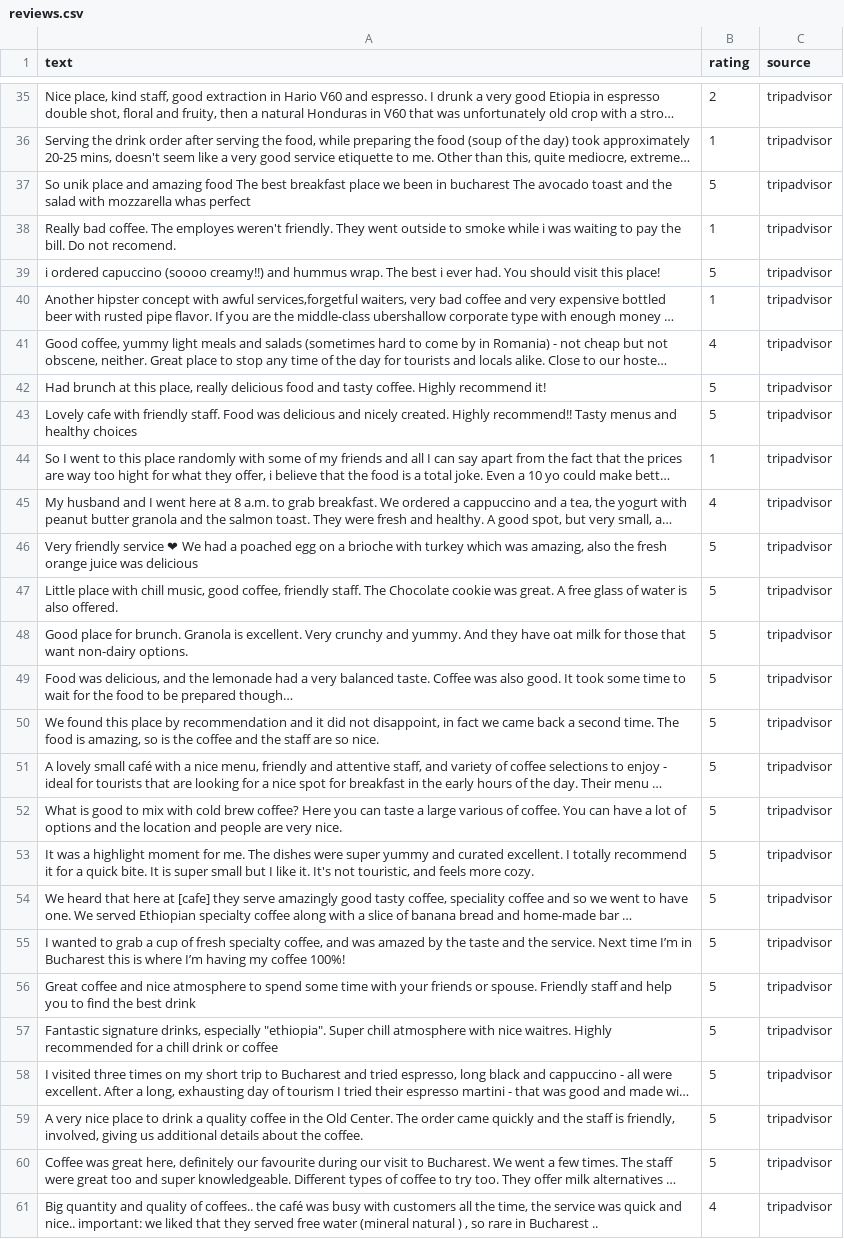
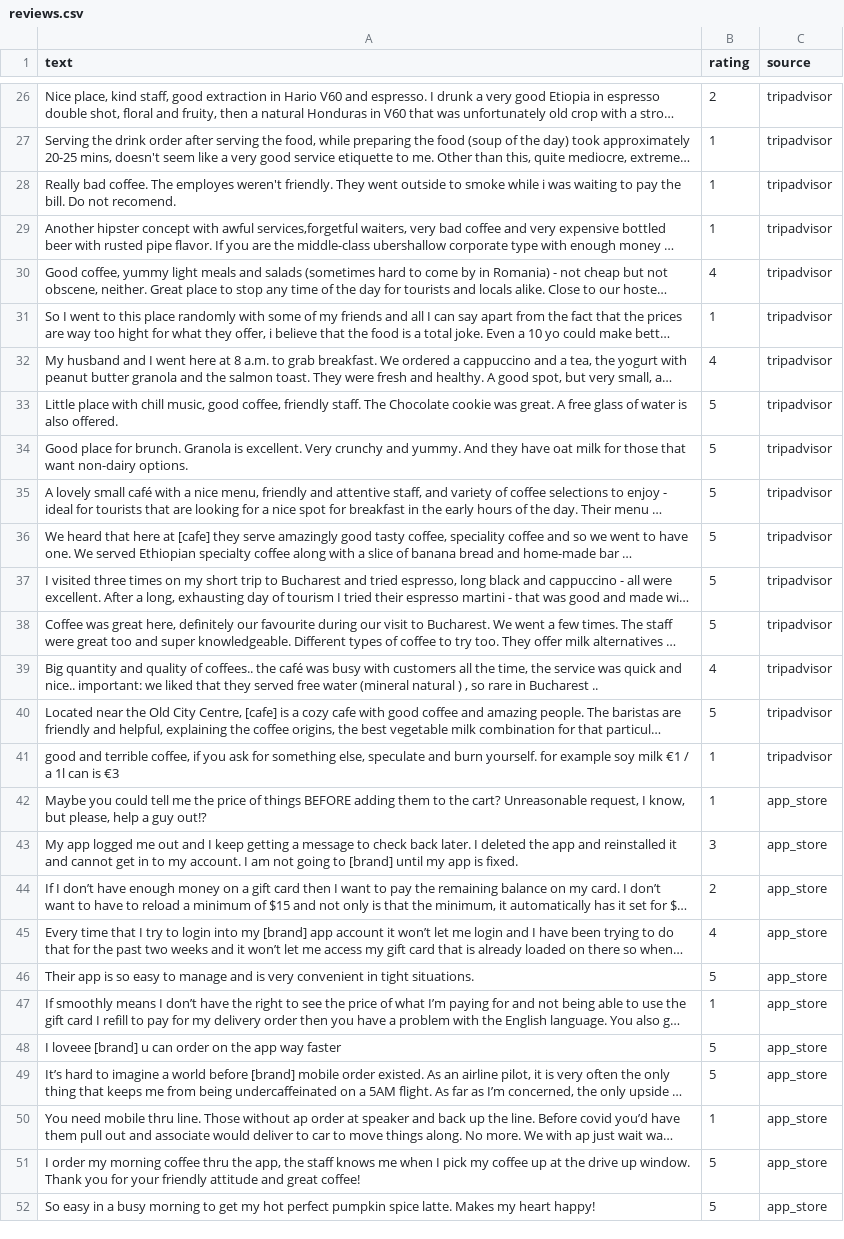
Before and after one commit to stefan04com/AIdePLM, a CSV file: data/reviews.csv, drawn as a sheet; only a part is shown, gaps mark what is left out; the shorter side is filled out with more unchanged rows; long unchanged cells end in …; the diff covers the shown part only; the diff names each change by its address in the sheet, - before the commit and + after, or states it on an @@ line.

```diff
--- a/data/reviews.csv
+++ b/data/reviews.csv
-row 37: So unik place and amazing food The best breakfast place we been in bucharest The avocado toast and the salad with mozzarella whas perfect | 5 | tripadvisor
-row 39: i ordered capuccino (soooo creamy!!) and hummus wrap. The best i ever had. You should visit this place! | 5 | tripadvisor
-row 42: Had brunch at this place, really delicious food and tasty coffee. Highly recommend it! | 5 | tripadvisor
-row 43: Lovely cafe with friendly staff. Food was delicious and nicely created. Highly recommend!! Tasty menus and healthy choices | 5 | tripadvisor
-row 46: Very friendly service ❤ We had a poached egg on a brioche with turkey which was amazing, also the fresh orange juice was delicious | 5 | tripadvisor
-row 49: Food was delicious, and the lemonade had a very balanced taste. Coffee was also good. It took some time to wait for the food to be prepared though… | 5 | tripadvisor
-row 50: We found this place by recommendation and it did not disappoint, in fact we came back a second time. The food is amazing, so is the coffee and the staff are so nice. | 5 | tripadvisor
-row 52: What is good to mix with cold brew coffee? Here you can taste a large various of coffee. You can have a lot of options and the location and people are very nice. | 5 | tripadvisor
-row 53: It was a highlight moment for me. The dishes were super yummy and curated excellent. I totally recommend it for a quick bite. It is super small but I like it. It's not touristic, and feels more cozy. | 5 | tripadvisor
-row 55: I wanted to grab a cup of fresh specialty coffee, and was amazed by the taste and the service. Next time I’m in Bucharest this is where I’m having my coffee 100%! | 5 | tripadvisor
-row 56: Great coffee and nice atmosphere to spend some time with your friends or spouse. Friendly staff and help you to find the best drink | 5 | tripadvisor
-row 57: Fantastic signature drinks, especially "ethiopia". Super chill atmosphere with nice waitres. Highly recommended for a chill drink or coffee | 5 | tripadvisor
-row 59: A very nice place to drink a quality coffee in the Old Center. The order came quickly and the staff is friendly, involved, giving us additional details about the coffee. | 5 | tripadvisor
```
Also changed, not shown: 9 removed rows elsewhere in this file, 4 other files.
